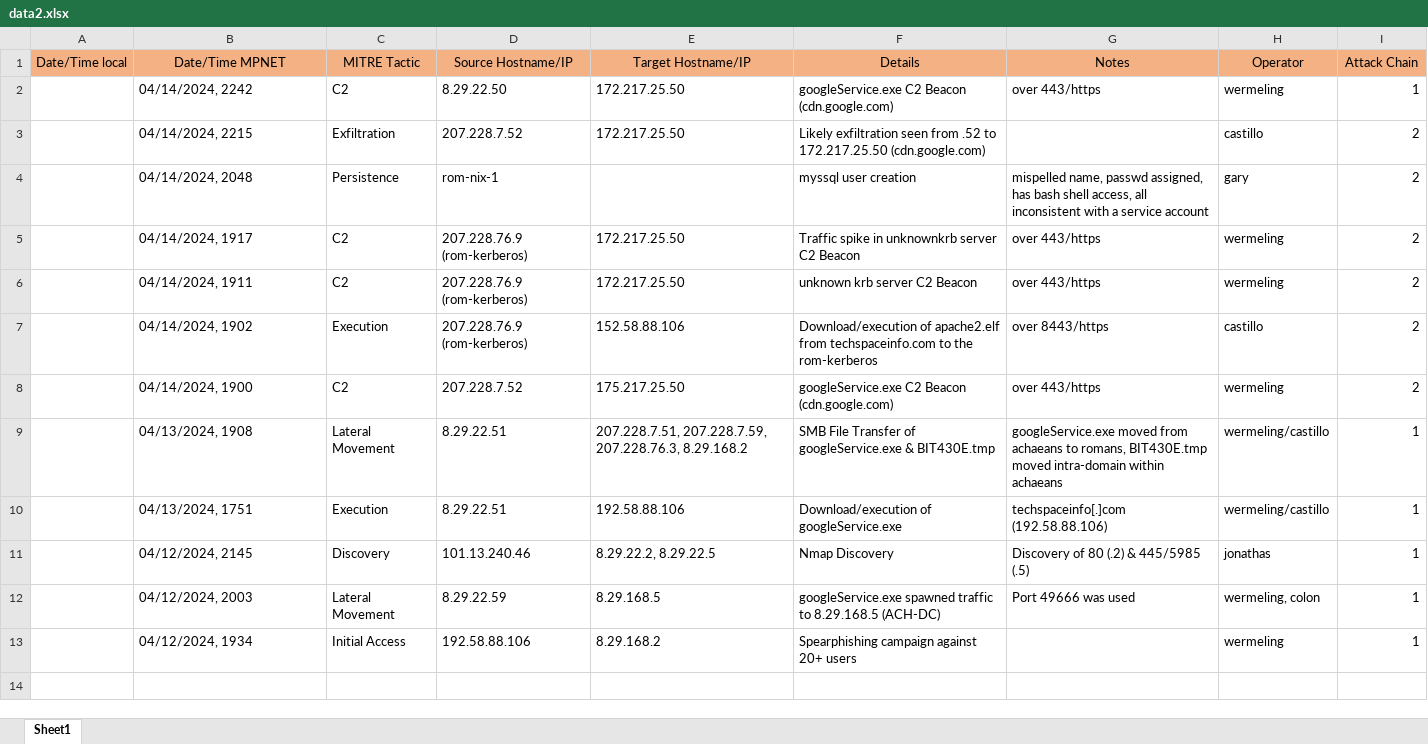
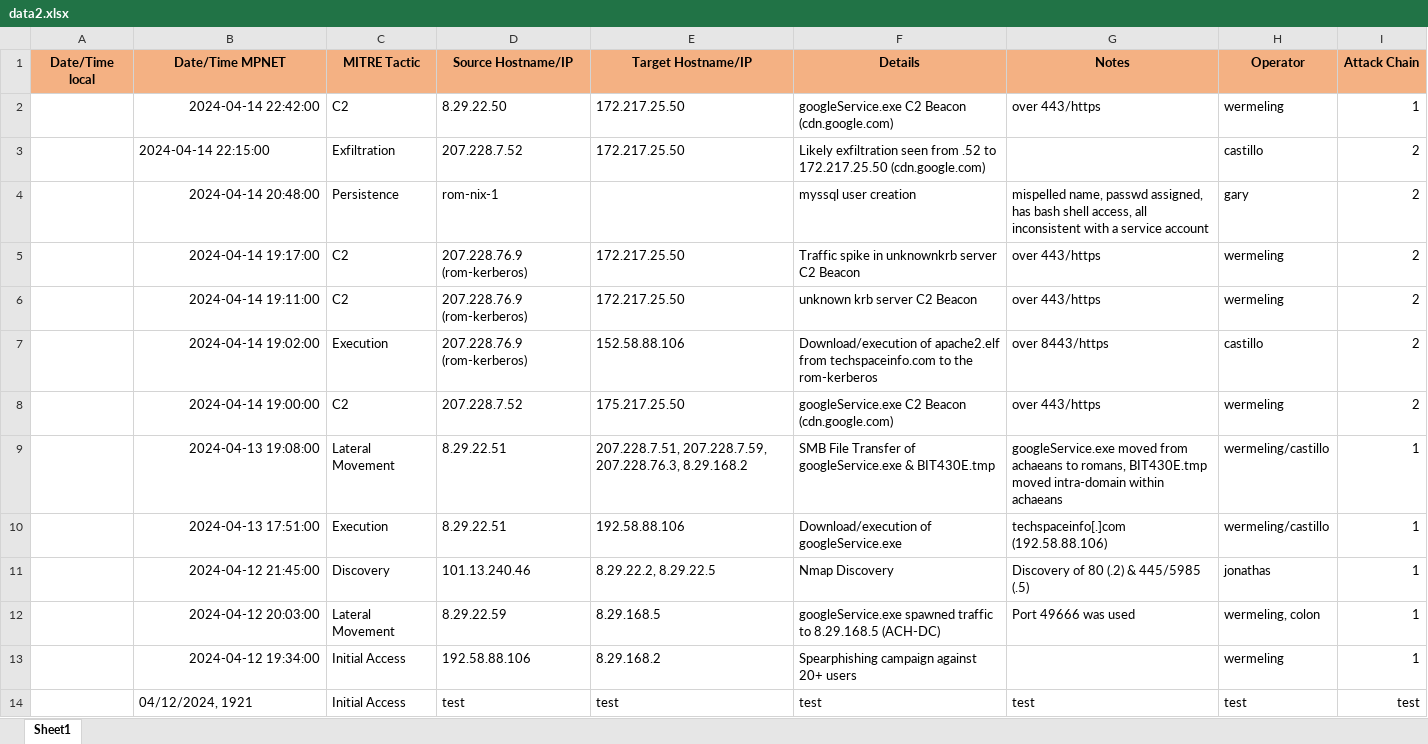
Before and after one commit to redcarter28/chainsmoker, an Excel workbook: data/data2.xlsx, sheet Sheet1, drawn as a sheet; values as stored, in another font and other column widths than the file's, no borders; the diff names each change by its address in the sheet, - before the commit and + after, or states it on an @@ line.

Commit message:
chainsmoker v2 refactor

```diff
--- a/data/data2.xlsx (sheet Sheet1)
+++ b/data/data2.xlsx (sheet Sheet1)
-A1:I1 bold: off
+A1:I1 bold: on
-B2 (Date/Time MPNET): 04/14/2024, 2242
+B2 (Date/Time MPNET): 2024-04-14 22:42:00
-B2 alignment: left
+B2 alignment: right
-B3 (Date/Time MPNET): 04/14/2024, 2215
+B3 (Date/Time MPNET): 2024-04-14 22:15:00
-B4 (Date/Time MPNET): 04/14/2024, 2048
+B4 (Date/Time MPNET): 2024-04-14 20:48:00
-B4:B13 alignment: left
+B4:B13 alignment: right
-B5 (Date/Time MPNET): 04/14/2024, 1917
+B5 (Date/Time MPNET): 2024-04-14 19:17:00
-B6 (Date/Time MPNET): 04/14/2024, 1911
+B6 (Date/Time MPNET): 2024-04-14 19:11:00
-B7 (Date/Time MPNET): 04/14/2024, 1902
+B7 (Date/Time MPNET): 2024-04-14 19:02:00
-B8 (Date/Time MPNET): 04/14/2024, 1900
+B8 (Date/Time MPNET): 2024-04-14 19:00:00
-B9 (Date/Time MPNET): 04/13/2024, 1908
+B9 (Date/Time MPNET): 2024-04-13 19:08:00
-B10 (Date/Time MPNET): 04/13/2024, 1751
+B10 (Date/Time MPNET): 2024-04-13 17:51:00
-B11 (Date/Time MPNET): 04/12/2024, 2145
+B11 (Date/Time MPNET): 2024-04-12 21:45:00
-B12 (Date/Time MPNET): 04/12/2024, 2003
+B12 (Date/Time MPNET): 2024-04-12 20:03:00
-B13 (Date/Time MPNET): 04/12/2024, 1934
+B13 (Date/Time MPNET): 2024-04-12 19:34:00
+row 14:  | 04/12/2024, 1921 | Initial Access | test | test | test | test | test | test
```
Also changed, not shown: data/target.xlsx, 1 other file.
